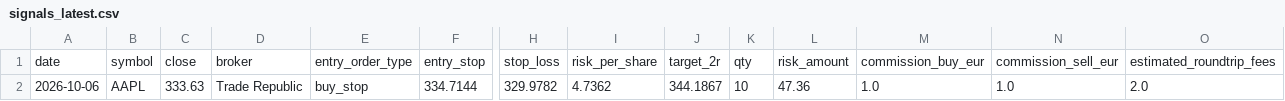
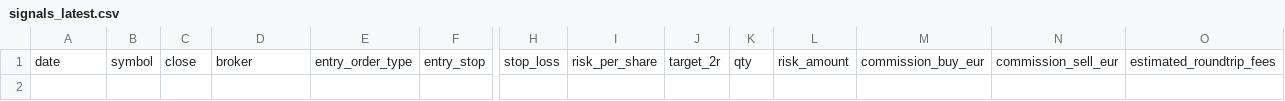
Before and after one commit to xarliev/trading-strategy-dashboard, a CSV file: data/processed/signals_latest.csv, drawn as a sheet; only a part is shown, gaps mark what is left out; rows hold the shown columns only; the diff names each change by its address in the sheet, - before the commit and + after, or states it on an @@ line.

```diff
--- a/data/processed/signals_latest.csv
+++ b/data/processed/signals_latest.csv
-row 2: 2026-10-06 | AAPL | 333.63 | Trade Republic | buy_stop | 334.7144 | 329.9782 | 4.7362 | 344.1867 | 10 | 47.36 | 1.0 | 1.0 | 2.0
```
Also changed, not shown: data/processed/scan_diagnostics_latest.csv, 7 other files.
